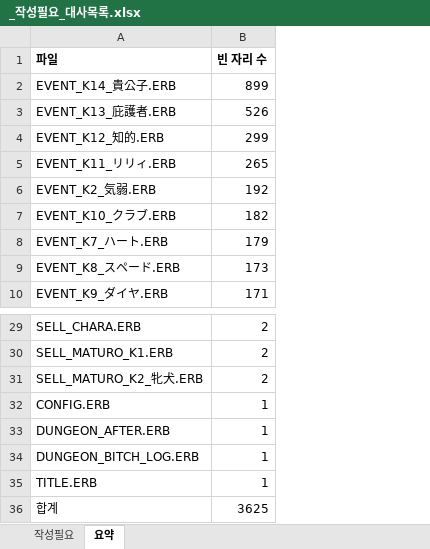
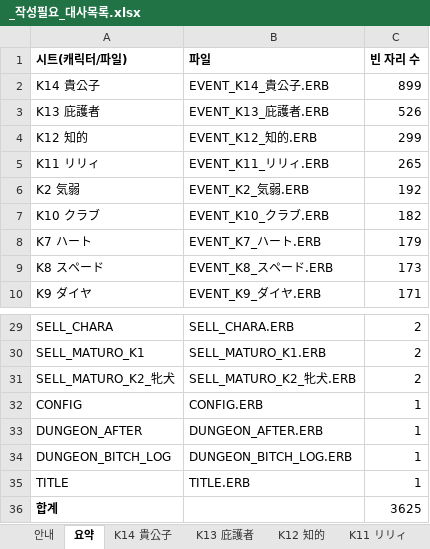
Before and after one commit to moonhyun-cheol/ERAAPPLE, an Excel workbook: 에라마왕 개조판 1.28/_작성필요_대사목록.xlsx, sheet 요약, drawn as a sheet; only a part is shown, gaps mark what is left out; values as stored, in another font and other column widths than the file's, no borders; addresses are those after the commit; the diff names each change by its address in the sheet, - before the commit and + after, or states it on an @@ line.

```diff
--- a/에라마왕 개조판 1.28/_작성필요_대사목록.xlsx (sheet 요약)
+++ b/에라마왕 개조판 1.28/_작성필요_대사목록.xlsx (sheet 요약)
-sheet tab: 작성필요
+sheet tab: 안내
+sheet tab: K14 貴公子
+sheet tab: K13 庇護者
+sheet tab: K12 知的
+sheet tab: K11 リリィ
+column A (시트(캐릭터/파일)), rows 2-10: K14 貴公子 | K13 庇護者 | K12 知的 | K11 リリィ | K2 気弱 | K10 クラブ | K7 ハート | K8 スペード | K9 ダイヤ; rows 29-36: SELL_CHARA | SELL_MATURO_K1 | SELL_MATURO_K2_牝犬 | CONFIG | DUNGEON_AFTER | DUNGEON_BITCH_LOG | TITLE | 합계
-B36 (파일): 합계
+B36 (파일): (empty)
```
Also changed, not shown: sheet 안내, other sheet tabs, hidden cells, 4 other files.
